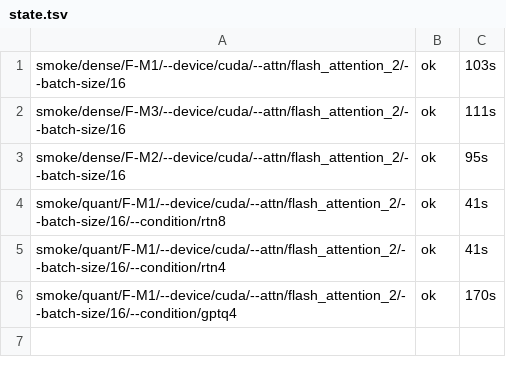
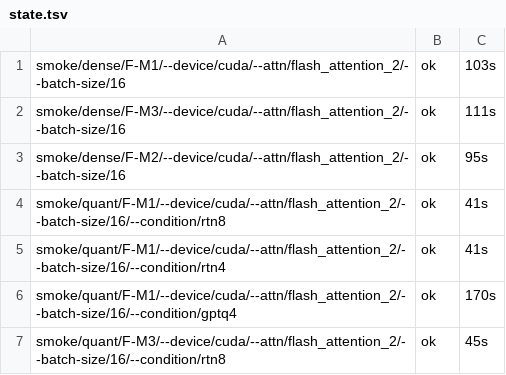
Before and after one commit to DevDaring/Quant_Bias, a TSV file: Next_Study/results/final_closure/_logs/state.tsv, drawn as a sheet.

Commit message:
results(final_closure/smoke): smoke/quant/F-M3/--device/cuda/--attn/flash_attention_2/--batch-size/16/--condition/rtn8

```diff
--- a/Next_Study/results/final_closure/_logs/state.tsv
+++ b/Next_Study/results/final_closure/_logs/state.tsv
@@ -6 +6,2 @@ smoke/quant/F-M1/--device/cuda/--attn/flash_attention_2/--batch-size/16/--condit
 smoke/quant/F-M1/--device/cuda/--attn/flash_attention_2/--batch-size/16/--condition/gptq4	ok	170s
+smoke/quant/F-M3/--device/cuda/--attn/flash_attention_2/--batch-size/16/--condition/rtn8	ok	45s
```
Also changed, not shown: 4 other files.
